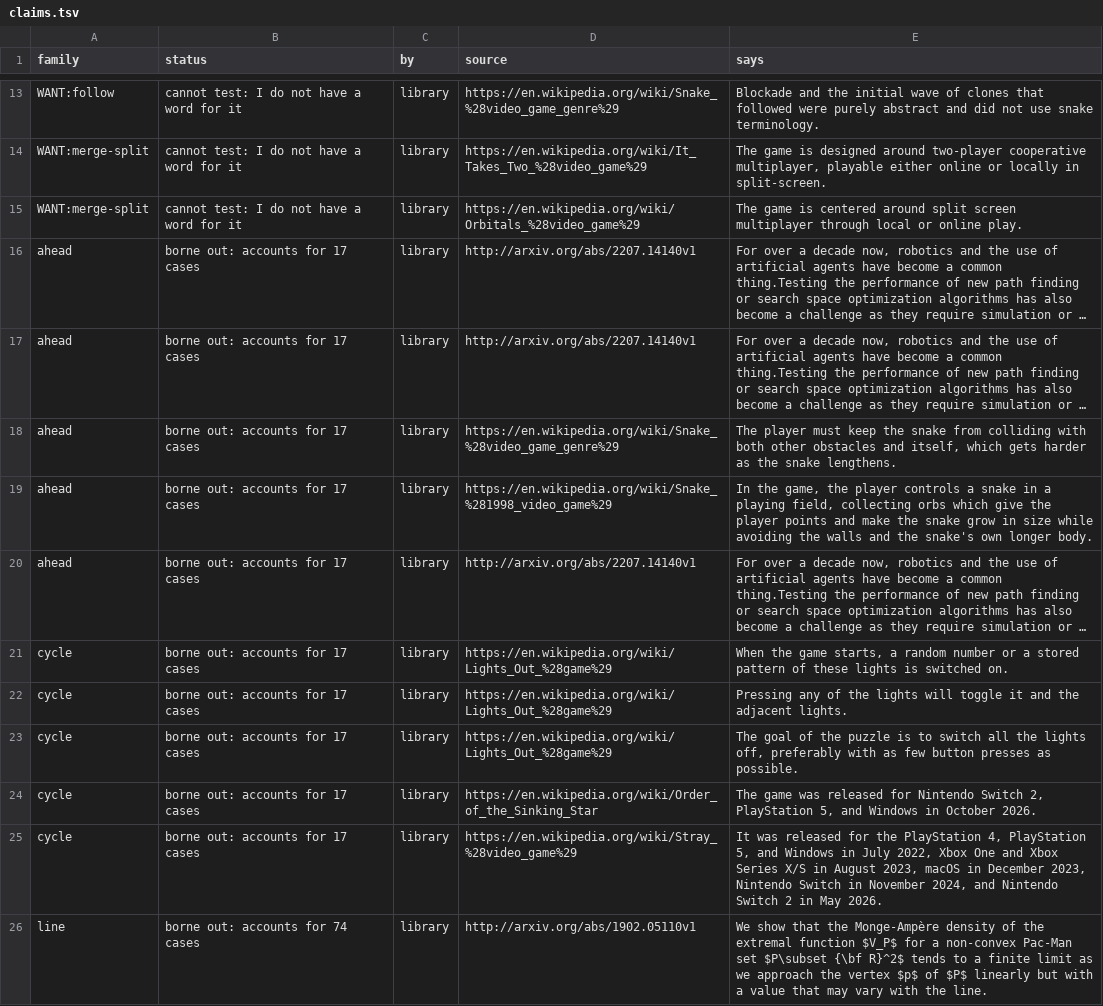
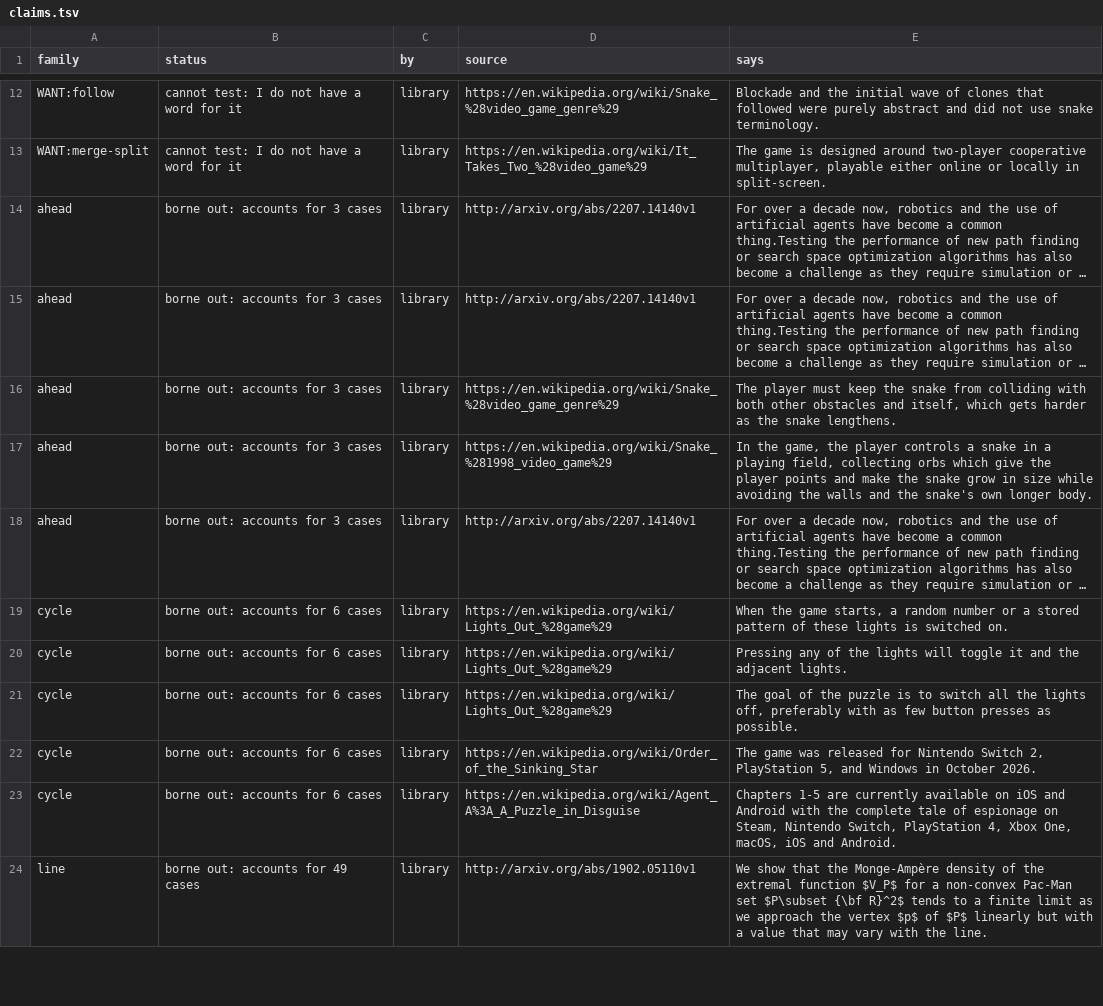
Before and after one commit to pra-ji-moh/ciall, a TSV file: child/library/claims.tsv, drawn as a sheet; only a part is shown, gaps mark what is left out; long unchanged cells end in …; removed rows and columns are numbered as before the commit, all else as after; the diff covers the shown part only; the diff names each change by its address in the sheet, - before the commit and + after, or states it on an @@ line.

```diff
--- a/child/library/claims.tsv
+++ b/child/library/claims.tsv
-row 15: WANT:merge-split | cannot test: I do not have a word for it | library | https://en.wikipedia.org/wiki/Orbitals_%28video_game%29 | The game is centered around split screen multiplayer through local or online play.
-B14:B18 (status): borne out: accounts for 17 cases
+B14:B18 (status): borne out: accounts for 3 cases
-B19:B23 (status): borne out: accounts for 17 cases
+B19:B23 (status): borne out: accounts for 6 cases
-D23 (source): https://en.wikipedia.org/wiki/Stray_%28video_game%29
+D23 (source): https://en.wikipedia.org/wiki/Agent_A%3A_A_Puzzle_in_Disguise
-E23 (says): It was released for the PlayStation 4, PlayStation 5, and Windows in July 2022, Xbox One and Xbox Series X/S in August 2023, macOS in December 2023, Nintendo Switch in November 2024, and Nintendo Switch 2 in May 2026.
+E23 (says): Chapters 1-5 are currently available on iOS and Android with the complete tale of espionage on Steam, Nintendo Switch, PlayStation 4, Xbox One, macOS, iOS and Android.
-B24 (status): borne out: accounts for 74 cases
+B24 (status): borne out: accounts for 49 cases
```
Also changed, not shown: 1 removed row and 11 edited cells elsewhere in this file, child/archive.tsv, child/goal_kinds.tsv, 18 other files.
